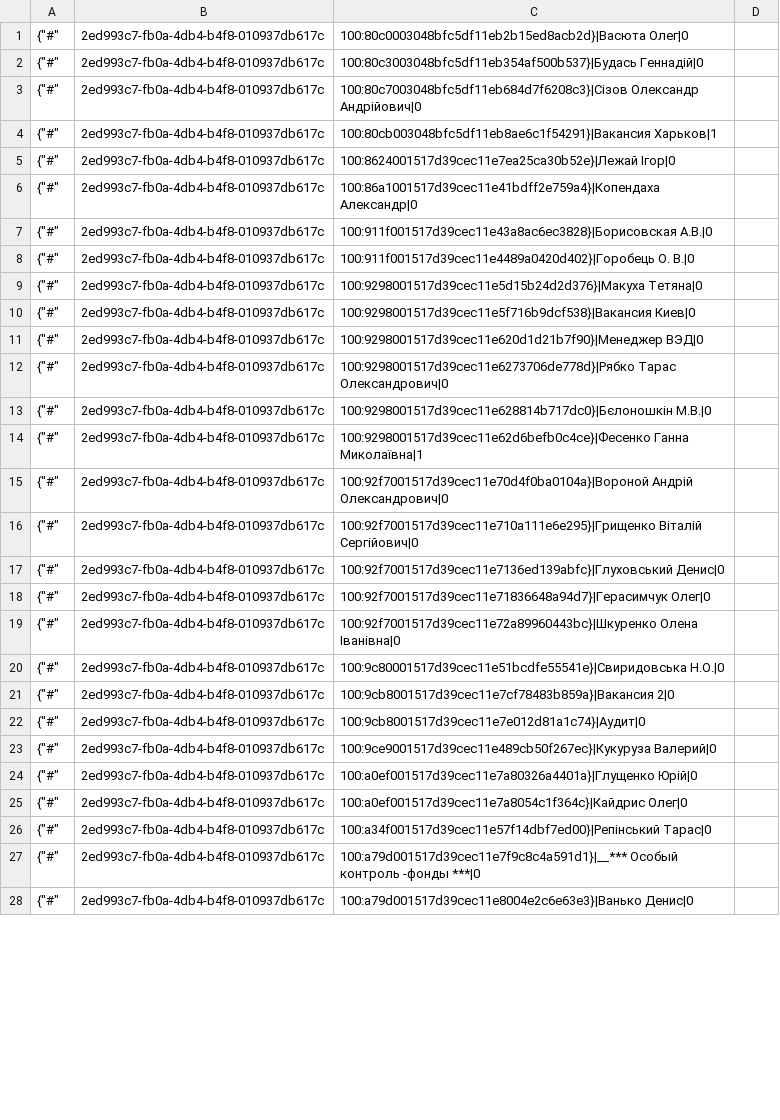
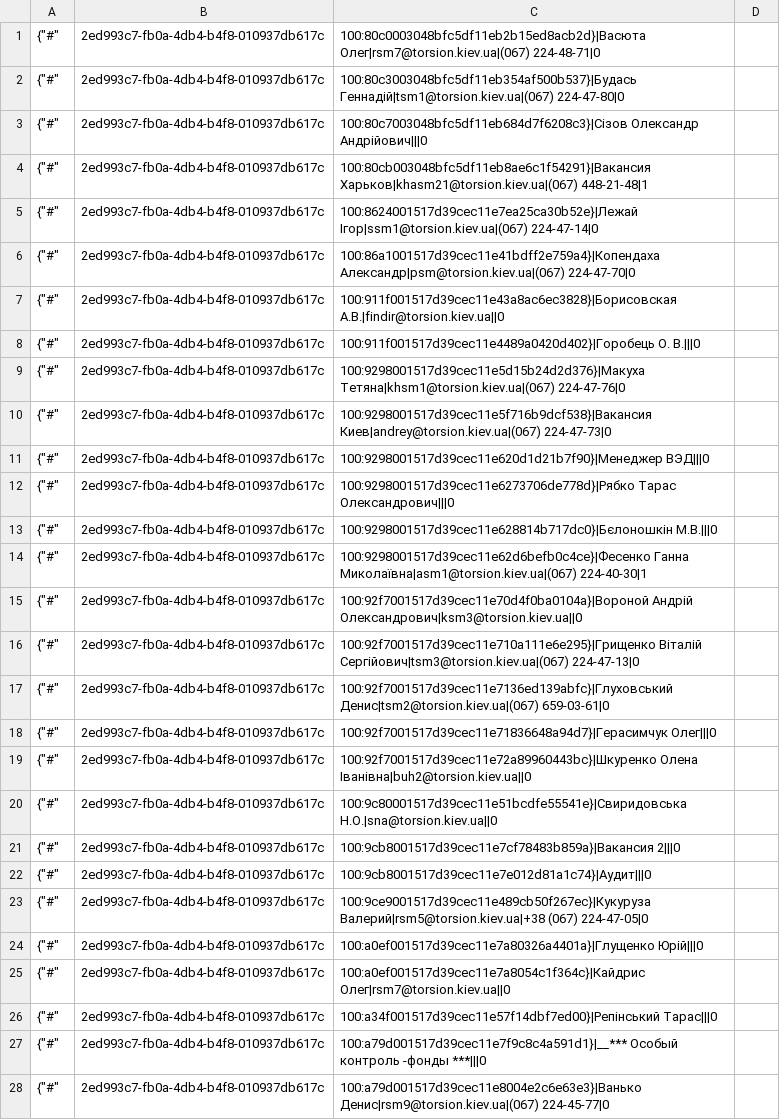
Before and after one commit to TorsionGroup/decort_shop, a CSV file: decort_shop/shop/load_data/cache/managers.csv, drawn as a sheet; only a part is shown; the diff covers the shown part only; the diff names each change by its address in the sheet, - before the commit and + after, or states it on an @@ line.

Commit message:
managers +

```diff
--- a/decort_shop/shop/load_data/cache/managers.csv
+++ b/decort_shop/shop/load_data/cache/managers.csv
-C1: 100:80c0003048bfc5df11eb2b15ed8acb2d}|Васюта Олег|0
+C1: 100:80c0003048bfc5df11eb2b15ed8acb2d}|Васюта Олег|rsm7@torsion.kiev.ua|(067) 224-48-71|0
-C2: 100:80c3003048bfc5df11eb354af500b537}|Будась Геннадій|0
+C2: 100:80c3003048bfc5df11eb354af500b537}|Будась Геннадій|tsm1@torsion.kiev.ua|(067) 224-47-80|0
-C3: 100:80c7003048bfc5df11eb684d7f6208c3}|Сізов Олександр Андрійович|0
+C3: 100:80c7003048bfc5df11eb684d7f6208c3}|Сізов Олександр Андрійович|||0
-C4: 100:80cb003048bfc5df11eb8ae6c1f54291}|Вакансия Харьков|1
+C4: 100:80cb003048bfc5df11eb8ae6c1f54291}|Вакансия Харьков|khasm21@torsion.kiev.ua|(067) 448-21-48|1
-C5: 100:8624001517d39cec11e7ea25ca30b52e}|Лежай Ігор|0
+C5: 100:8624001517d39cec11e7ea25ca30b52e}|Лежай Ігор|ssm1@torsion.kiev.ua|(067) 224-47-14|0
-C6: 100:86a1001517d39cec11e41bdff2e759a4}|Копендаха Александр|0
+C6: 100:86a1001517d39cec11e41bdff2e759a4}|Копендаха Александр|psm@torsion.kiev.ua|(067) 224-47-70|0
-C7: 100:911f001517d39cec11e43a8ac6ec3828}|Борисовская А.В.|0
+C7: 100:911f001517d39cec11e43a8ac6ec3828}|Борисовская А.В.|findir@torsion.kiev.ua||0
-C8: 100:911f001517d39cec11e4489a0420d402}|Горобець О. В.|0
+C8: 100:911f001517d39cec11e4489a0420d402}|Горобець О. В.|||0
-C9: 100:9298001517d39cec11e5d15b24d2d376}|Макуха Тетяна|0
+C9: 100:9298001517d39cec11e5d15b24d2d376}|Макуха Тетяна|khsm1@torsion.kiev.ua|(067) 224-47-76|0
-C10: 100:9298001517d39cec11e5f716b9dcf538}|Вакансия Киев|0
+C10: 100:9298001517d39cec11e5f716b9dcf538}|Вакансия Киев|andrey@torsion.kiev.ua|(067) 224-47-73|0
-C11: 100:9298001517d39cec11e620d1d21b7f90}|Менеджер ВЭД|0
+C11: 100:9298001517d39cec11e620d1d21b7f90}|Менеджер ВЭД|||0
-C12: 100:9298001517d39cec11e6273706de778d}|Рябко Тарас Олександрович|0
+C12: 100:9298001517d39cec11e6273706de778d}|Рябко Тарас Олександрович|||0
-C13: 100:9298001517d39cec11e628814b717dc0}|Бєлоношкін М.В.|0
+C13: 100:9298001517d39cec11e628814b717dc0}|Бєлоношкін М.В.|||0
-C14: 100:9298001517d39cec11e62d6befb0c4ce}|Фесенко Ганна Миколаївна|1
+C14: 100:9298001517d39cec11e62d6befb0c4ce}|Фесенко Ганна Миколаївна|asm1@torsion.kiev.ua|(067) 224-40-30|1
-C15: 100:92f7001517d39cec11e70d4f0ba0104a}|Вороной Андрій Олександрович|0
+C15: 100:92f7001517d39cec11e70d4f0ba0104a}|Вороной Андрій Олександрович|ksm3@torsion.kiev.ua||0
-C16: 100:92f7001517d39cec11e710a111e6e295}|Грищенко Віталій Сергійович|0
+C16: 100:92f7001517d39cec11e710a111e6e295}|Грищенко Віталій Сергійович|tsm3@torsion.kiev.ua|(067) 224-47-13|0
-C17: 100:92f7001517d39cec11e7136ed139abfc}|Глуховський Денис|0
+C17: 100:92f7001517d39cec11e7136ed139abfc}|Глуховський Денис|tsm2@torsion.kiev.ua|(067) 659-03-61|0
-C18: 100:92f7001517d39cec11e71836648a94d7}|Герасимчук Олег|0
+C18: 100:92f7001517d39cec11e71836648a94d7}|Герасимчук Олег|||0
-C19: 100:92f7001517d39cec11e72a89960443bc}|Шкуренко Олена Іванівна|0
+C19: 100:92f7001517d39cec11e72a89960443bc}|Шкуренко Олена Іванівна|buh2@torsion.kiev.ua||0
-C20: 100:9c80001517d39cec11e51bcdfe55541e}|Свиридовська Н.О.|0
+C20: 100:9c80001517d39cec11e51bcdfe55541e}|Свиридовська Н.О.|sna@torsion.kiev.ua||0
-C21: 100:9cb8001517d39cec11e7cf78483b859a}|Вакансия 2|0
+C21: 100:9cb8001517d39cec11e7cf78483b859a}|Вакансия 2|||0
-C22: 100:9cb8001517d39cec11e7e012d81a1c74}|Аудит|0
+C22: 100:9cb8001517d39cec11e7e012d81a1c74}|Аудит|||0
-C23: 100:9ce9001517d39cec11e489cb50f267ec}|Кукуруза Валерий|0
+C23: 100:9ce9001517d39cec11e489cb50f267ec}|Кукуруза Валерий|rsm5@torsion.kiev.ua|+38 (067) 224-47-05|0
-C24: 100:a0ef001517d39cec11e7a80326a4401a}|Глущенко Юрій|0
+C24: 100:a0ef001517d39cec11e7a80326a4401a}|Глущенко Юрій|||0
-C25: 100:a0ef001517d39cec11e7a8054c1f364c}|Кайдрис Олег|0
+C25: 100:a0ef001517d39cec11e7a8054c1f364c}|Кайдрис Олег|rsm7@torsion.kiev.ua||0
-C26: 100:a34f001517d39cec11e57f14dbf7ed00}|Репінський Тарас|0
+C26: 100:a34f001517d39cec11e57f14dbf7ed00}|Репінський Тарас|||0
-C27: …контроль -фонды ***|0
+C27: …контроль -фонды ***|||0
-C28: 100:a79d001517d39cec11e8004e2c6e63e3}|Ванько Денис|0
+C28: 100:a79d001517d39cec11e8004e2c6e63e3}|Ванько Денис|rsm9@torsion.kiev.ua|(067) 224-45-77|0
```
Also changed, not shown: 153 edited cells elsewhere in this file, decort_shop/shop/load_data/cache/balances.csv, decort_shop/shop/load_data/cache/customer_contacts.csv, 17 other files.
